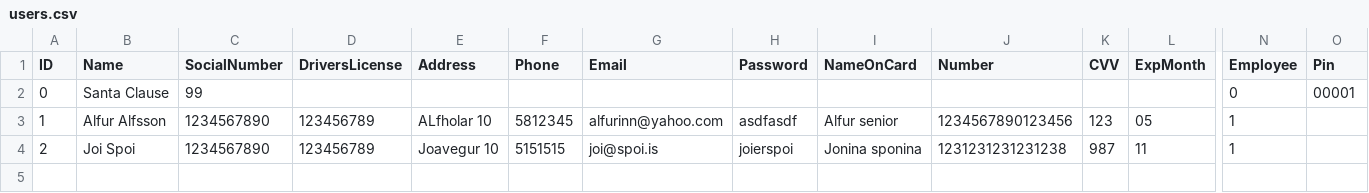
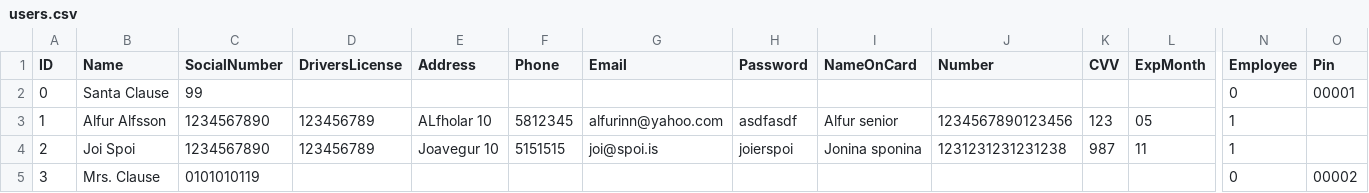
Before and after one commit to Verklegt1H48/verklegt1, a CSV file: data/users.csv, drawn as a sheet; only a part is shown, gaps mark what is left out; rows hold the shown columns only; the diff names each change by its address in the sheet, - before the commit and + after, or states it on an @@ line.

```diff
--- a/data/users.csv
+++ b/data/users.csv
+row 5: 3 | Mrs. Clause | 0101010119 |  |  |  |  |  |  |  |  |  | 0 | 00002
```
Also changed, not shown: data/orders.csv, 3 other files.
